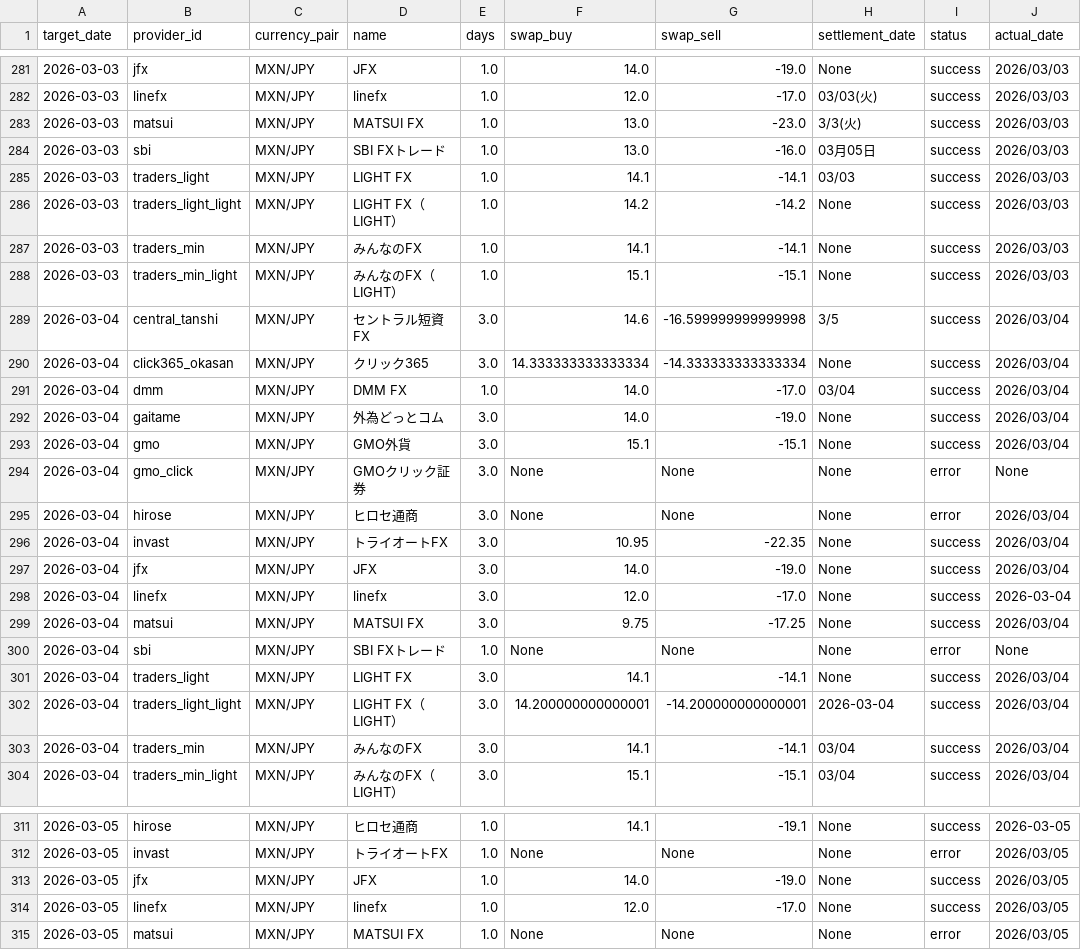
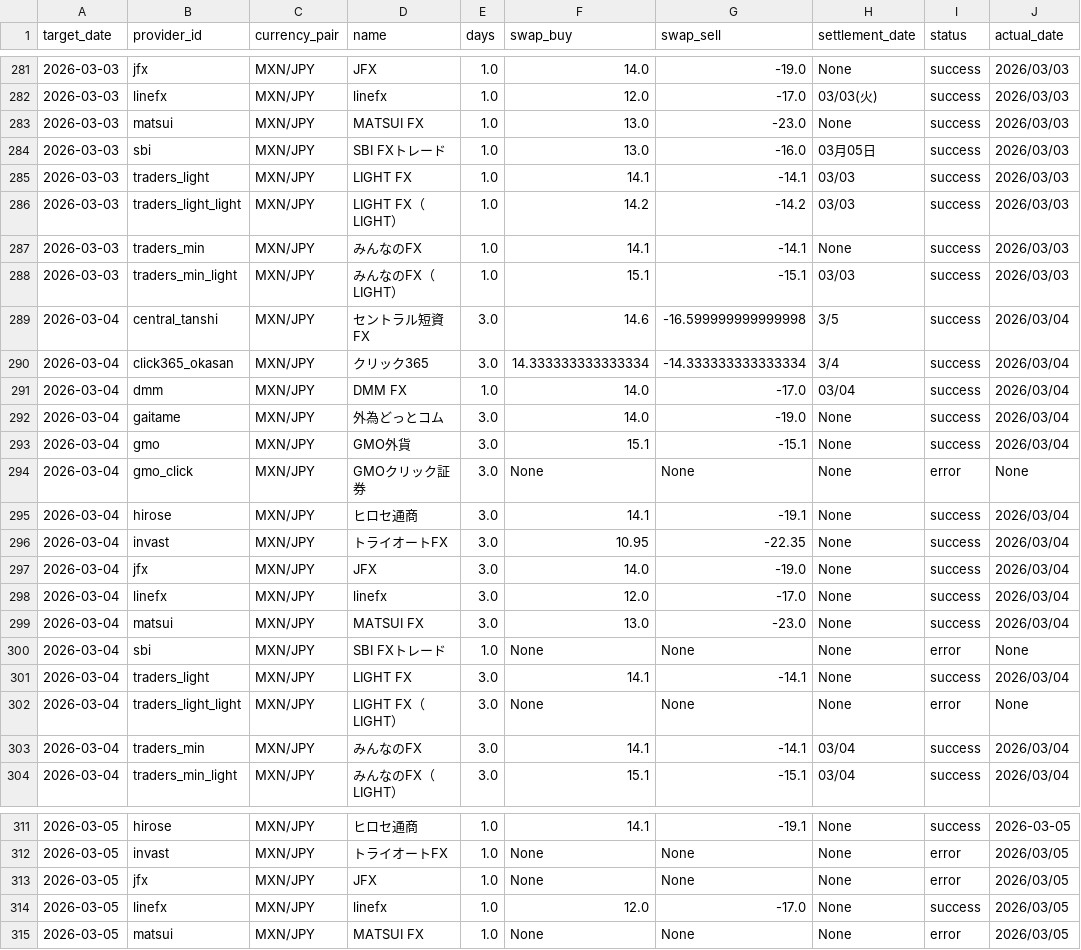
Before and after one commit to pcjidouka-spec/lira-watch-public-jp, a CSV file: public/data/master_history_mxn.csv, drawn as a sheet; only a part is shown, gaps mark what is left out; the diff covers the shown part only.

```diff
--- a/public/data/master_history_mxn.csv
+++ b/public/data/master_history_mxn.csv
@@ -282,10 +282,10 @@ target_date,provider_id,currency_pair,name,days,swap_buy,swap_sell,settlement_da
 2026-03-03,linefx,MXN/JPY,linefx,1.0,12.0,-17.0,03/03(火),success,2026/03/03
-2026-03-03,matsui,MXN/JPY,MATSUI FX,1.0,13.0,-23.0,3/3(火),success,2026/03/03
+2026-03-03,matsui,MXN/JPY,MATSUI FX,1.0,13.0,-23.0,None,success,2026/03/03
 2026-03-03,sbi,MXN/JPY,SBI FXトレード,1.0,13.0,-16.0,03月05日,success,2026/03/03
 2026-03-03,traders_light,MXN/JPY,LIGHT FX,1.0,14.1,-14.1,03/03,success,2026/03/03
-2026-03-03,traders_light_light,MXN/JPY,LIGHT FX（LIGHT）,1.0,14.2,-14.2,None,success,2026/03/03
+2026-03-03,traders_light_light,MXN/JPY,LIGHT FX（LIGHT）,1.0,14.2,-14.2,03/03,success,2026/03/03
 2026-03-03,traders_min,MXN/JPY,みんなのFX,1.0,14.1,-14.1,None,success,2026/03/03
-2026-03-03,traders_min_light,MXN/JPY,みんなのFX（LIGHT）,1.0,15.1,-15.1,None,success,2026/03/03
+2026-03-03,traders_min_light,MXN/JPY,みんなのFX（LIGHT）,1.0,15.1,-15.1,03/03,success,2026/03/03
 2026-03-04,central_tanshi,MXN/JPY,セントラル短資FX,3.0,14.6,-16.599999999999998,3/5,success,2026/03/04
-2026-03-04,click365_okasan,MXN/JPY,クリック365,3.0,14.333333333333334,-14.333333333333334,None,success,2026/03/04
+2026-03-04,click365_okasan,MXN/JPY,クリック365,3.0,14.333333333333334,-14.333333333333334,3/4,success,2026/03/04
 2026-03-04,dmm,MXN/JPY,DMM FX,1.0,14.0,-17.0,03/04,success,2026/03/04
@@ -294,10 +294,10 @@ target_date,provider_id,currency_pair,name,days,swap_buy,swap_sell,settlement_da
 2026-03-04,gmo_click,MXN/JPY,GMOクリック証券,3.0,None,None,None,error,None
-2026-03-04,hirose,MXN/JPY,ヒロセ通商,3.0,None,None,None,error,2026/03/04
+2026-03-04,hirose,MXN/JPY,ヒロセ通商,3.0,14.1,-19.1,None,success,2026/03/04
 2026-03-04,invast,MXN/JPY,トライオートFX,3.0,10.95,-22.35,None,success,2026/03/04
 2026-03-04,jfx,MXN/JPY,JFX,3.0,14.0,-19.0,None,success,2026/03/04
-2026-03-04,linefx,MXN/JPY,linefx,3.0,12.0,-17.0,None,success,2026-03-04
-2026-03-04,matsui,MXN/JPY,MATSUI FX,3.0,9.75,-17.25,None,success,2026/03/04
+2026-03-04,linefx,MXN/JPY,linefx,3.0,12.0,-17.0,None,success,2026/03/04
+2026-03-04,matsui,MXN/JPY,MATSUI FX,3.0,13.0,-23.0,None,success,2026/03/04
 2026-03-04,sbi,MXN/JPY,SBI FXトレード,1.0,None,None,None,error,None
 2026-03-04,traders_light,MXN/JPY,LIGHT FX,3.0,14.1,-14.1,None,success,2026/03/04
-2026-03-04,traders_light_light,MXN/JPY,LIGHT FX（LIGHT）,3.0,14.200000000000001,-14.200000000000001,2026-03-04,success,2026/03/04
+2026-03-04,traders_light_light,MXN/JPY,LIGHT FX（LIGHT）,3.0,None,None,None,error,None
 2026-03-04,traders_min,MXN/JPY,みんなのFX,3.0,14.1,-14.1,03/04,success,2026/03/04
@@ -312,3 +312,3 @@ target_date,provider_id,currency_pair,name,days,swap_buy,swap_sell,settlement_da
 2026-03-05,invast,MXN/JPY,トライオートFX,1.0,None,None,None,error,2026/03/05
-2026-03-05,jfx,MXN/JPY,JFX,1.0,14.0,-19.0,None,success,2026/03/05
+2026-03-05,jfx,MXN/JPY,JFX,1.0,None,None,None,error,2026/03/05
 2026-03-05,linefx,MXN/JPY,linefx,1.0,12.0,-17.0,None,success,2026/03/05
```
Also changed, not shown: 9 edited cells elsewhere in this file.
